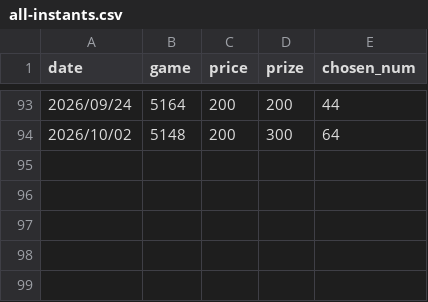
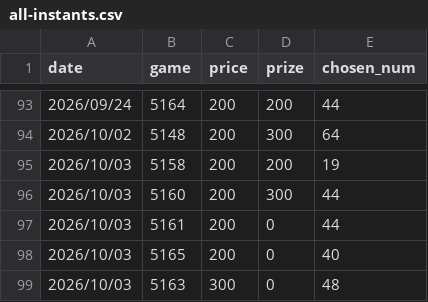
Before and after one commit to cyc6221/I-want-big-John, a CSV file: raw-data/all-instants.csv, drawn as a sheet; only a part is shown, gaps mark what is left out.

```diff
--- a/raw-data/all-instants.csv
+++ b/raw-data/all-instants.csv
@@ -94 +94,6 @@ date,game,price,prize,chosen_num
 2026/10/02,5148,200,300,64
+2026/10/03,5158,200,200,19
+2026/10/03,5160,200,300,44
+2026/10/03,5161,200,0,44
+2026/10/03,5165,200,0,40
+2026/10/03,5163,300,0,48
```
